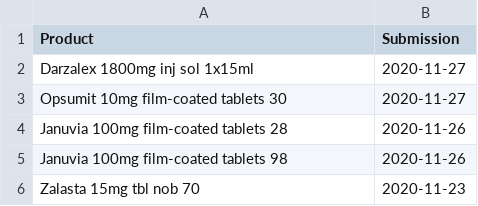
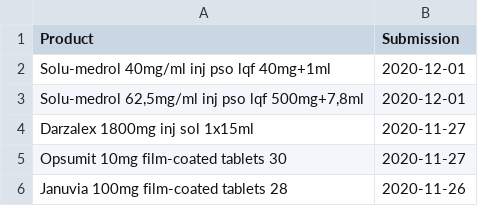
Before and after one commit to fairandaffordable/fairandaffordable.github.io, a CSV file: _data/sukl_gyogyszerek.csv, drawn as a sheet; only a part is shown; the shorter side is filled out with more unchanged rows; the diff names each change by its address in the sheet, - before the commit and + after, or states it on an @@ line.

Commit message:
site regular update

```diff
--- a/_data/sukl_gyogyszerek.csv
+++ b/_data/sukl_gyogyszerek.csv
+row 2: Solu-medrol 40mg/ml inj pso lqf 40mg+1ml | 2020-12-01
+row 3: Solu-medrol 62,5mg/ml inj pso lqf 500mg+7,8ml | 2020-12-01
```
